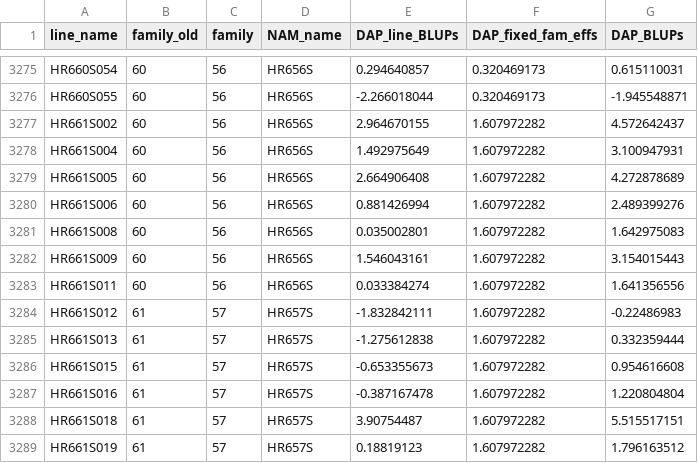
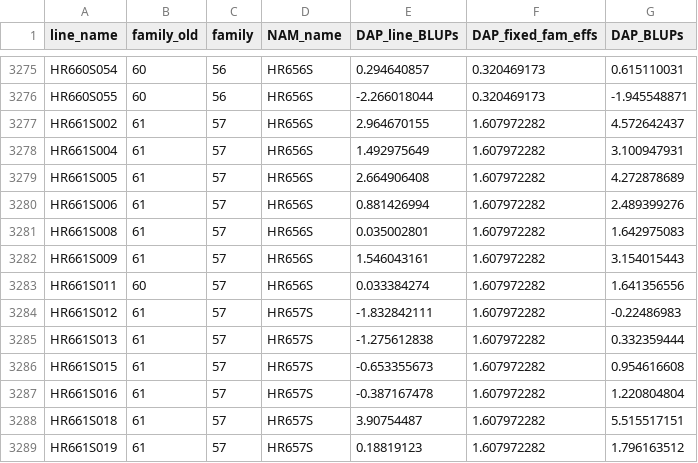
Before and after one commit to UMN-BarleyOatSilphium/BRIDG6, a CSV file: Datasets/Phenotypes/DAP_BLUPs_nob_no2_no19.csv, drawn as a sheet; only a part is shown, gaps mark what is left out.

```diff
--- a/Datasets/Phenotypes/DAP_BLUPs_nob_no2_no19.csv
+++ b/Datasets/Phenotypes/DAP_BLUPs_nob_no2_no19.csv
@@ -3276,9 +3276,9 @@ HR660S054,60,56,HR656S,0.294640857,0.320469173,0.615110031
 HR660S055,60,56,HR656S,-2.266018044,0.320469173,-1.945548871
-HR661S002,60,56,HR656S,2.964670155,1.607972282,4.572642437
-HR661S004,60,56,HR656S,1.492975649,1.607972282,3.100947931
-HR661S005,60,56,HR656S,2.664906408,1.607972282,4.272878689
-HR661S006,60,56,HR656S,0.881426994,1.607972282,2.489399276
-HR661S008,60,56,HR656S,0.035002801,1.607972282,1.642975083
-HR661S009,60,56,HR656S,1.546043161,1.607972282,3.154015443
-HR661S011,60,56,HR656S,0.033384274,1.607972282,1.641356556
+HR661S002,61,57,HR656S,2.964670155,1.607972282,4.572642437
+HR661S004,61,57,HR656S,1.492975649,1.607972282,3.100947931
+HR661S005,61,57,HR656S,2.664906408,1.607972282,4.272878689
+HR661S006,61,57,HR656S,0.881426994,1.607972282,2.489399276
+HR661S008,61,57,HR656S,0.035002801,1.607972282,1.642975083
+HR661S009,61,57,HR656S,1.546043161,1.607972282,3.154015443
+HR661S011,60,57,HR656S,0.033384274,1.607972282,1.641356556
 HR661S012,61,57,HR657S,-1.832842111,1.607972282,-0.22486983
```
Also changed, not shown: Datasets/Parents/NAM_parent_heading_nochecks_noduplicateparents.csv, 15 other files.
